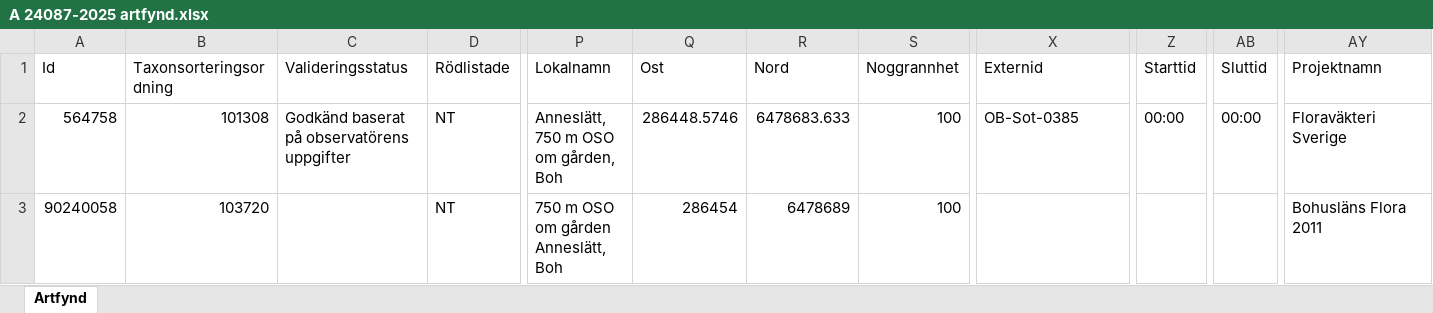
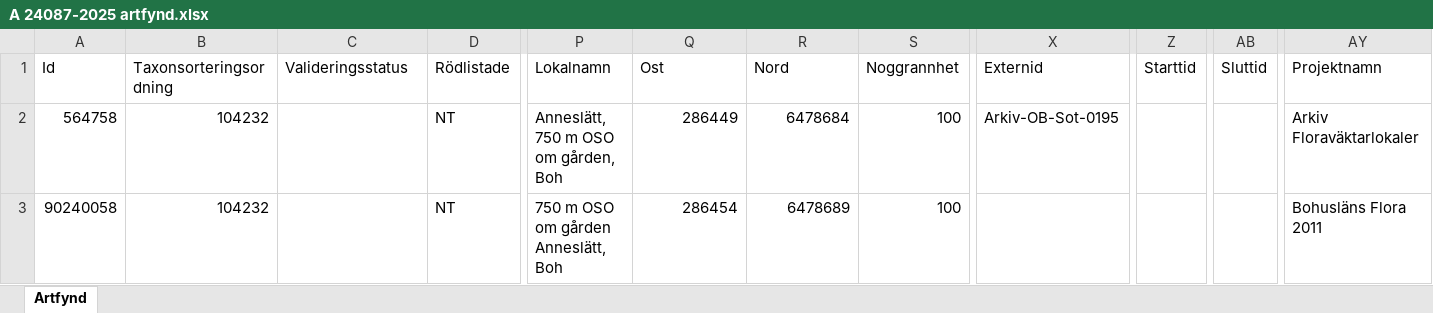
Before and after one commit to klasma/Logging_1427, an Excel workbook: artfynd/A 24087-2025 artfynd.xlsx, sheet Artfynd, drawn as a sheet; only a part is shown, gaps mark what is left out; values as stored, in another font and other column widths than the file's, no borders; the diff names each change by its address in the sheet, - before the commit and + after, or states it on an @@ line.

```diff
--- a/artfynd/A 24087-2025 artfynd.xlsx (sheet Artfynd)
+++ b/artfynd/A 24087-2025 artfynd.xlsx (sheet Artfynd)
-B2 (Taxonsorteringsordning): 101308
+B2 (Taxonsorteringsordning): 104232
-C2 (Valideringsstatus): Godkänd baserat på observatörens uppgifter
+C2 (Valideringsstatus): (empty)
-Q2 (Ost): 286448.5746
+Q2 (Ost): 286449
-R2 (Nord): 6478683.633
+R2 (Nord): 6478684
-X2 (Externid): OB-Sot-0385
+X2 (Externid): Arkiv-OB-Sot-0195
-Z2 (Starttid): 00:00
+Z2 (Starttid): (empty)
-AB2 (Sluttid): 00:00
+AB2 (Sluttid): (empty)
-AY2 (Projektnamn): Floraväkteri Sverige
+AY2 (Projektnamn): Arkiv Floraväktarlokaler
-B3 (Taxonsorteringsordning): 103720
+B3 (Taxonsorteringsordning): 104232
```
Also changed, not shown: artfynd/A 24036-2025 artfynd.xlsx, artfynd/A 24088-2025 artfynd.xlsx, 41 other files.
